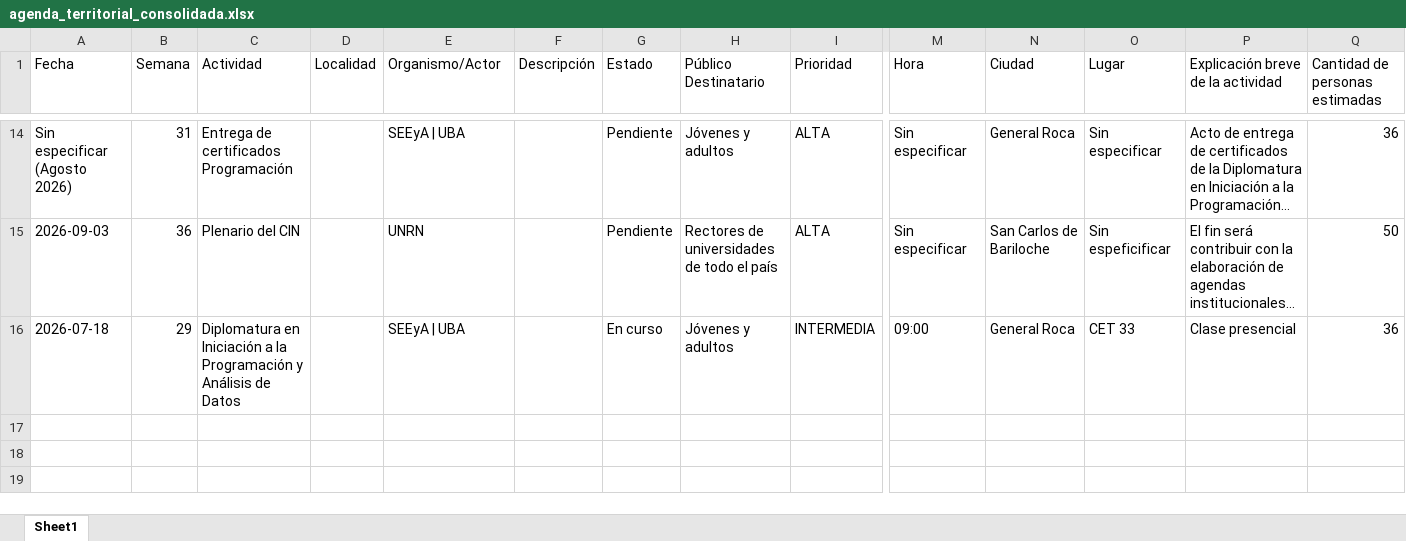
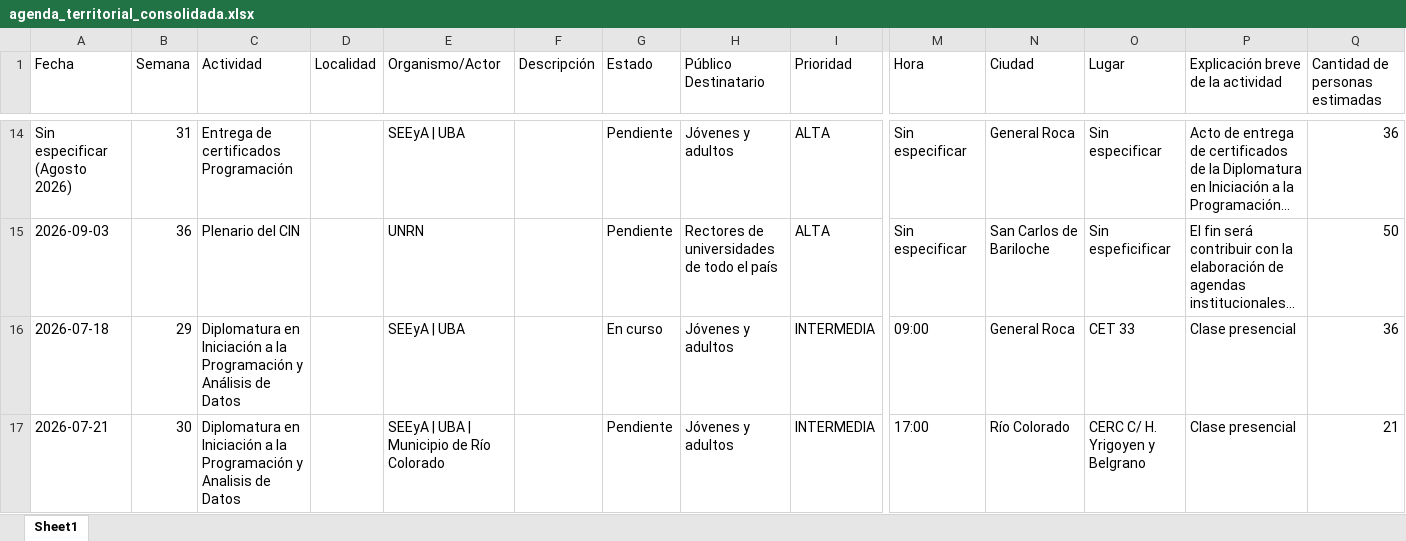
Before and after one commit to rocioneream-hub/agenda-territorial, an Excel workbook: agenda_territorial_consolidada.xlsx, sheet Sheet1, drawn as a sheet; only a part is shown, gaps mark what is left out; long unchanged cells end in …; values as stored, in another font and other column widths than the file's, no borders; rows hold the shown columns only; the diff names each change by its address in the sheet, - before the commit and + after, or states it on an @@ line.

Commit message:
Añadir actividad: Diplomatura en Iniciación a la Programación y Analisis de Datos

```diff
--- a/agenda_territorial_consolidada.xlsx (sheet Sheet1)
+++ b/agenda_territorial_consolidada.xlsx (sheet Sheet1)
+row 17: 2026-07-21 | 30 | Diplomatura en Iniciación a la Programación y Analisis de Datos |  | SEEyA | UBA | Municipio de Río Colorado |  | Pendiente | Jóvenes y adultos | INTERMEDIA | 17:00 | Río Colorado | CERC C/ H. Yrigoyen y Belgrano | Clase presencial | 21
```
